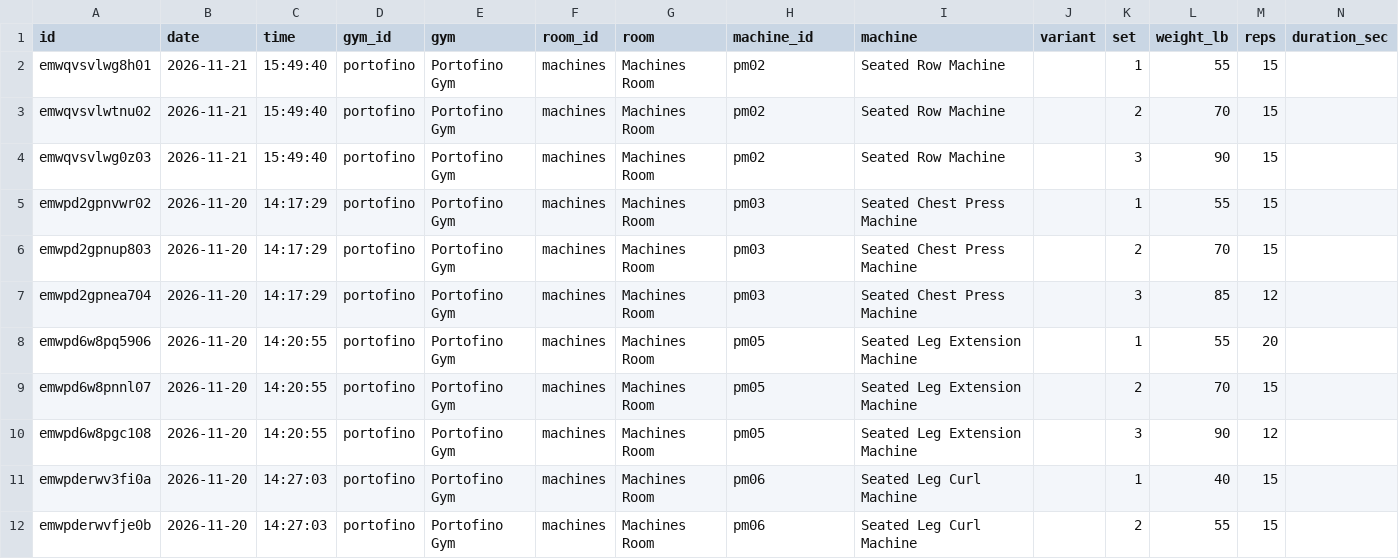
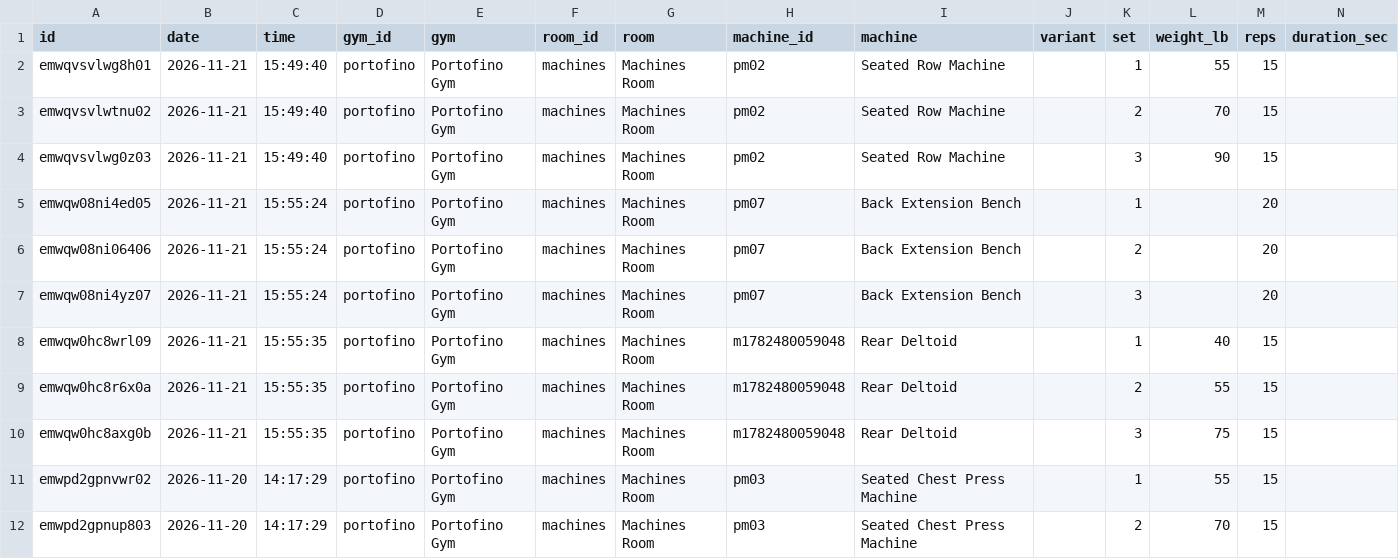
Before and after one commit to jaschro/traintracks, a CSV file: workout-log.csv, drawn as a sheet; only a part is shown; the shorter side is filled out with more unchanged rows; rows hold the shown columns only; the diff names each change by its address in the sheet, - before the commit and + after, or states it on an @@ line.

```diff
--- a/workout-log.csv
+++ b/workout-log.csv
+row 5: emwqw08ni4ed05 | 2026-11-21 | 15:55:24 | portofino | Portofino Gym | machines | Machines Room | pm07 | Back Extension Bench |  | 1 |  | 20
+row 6: emwqw08ni06406 | 2026-11-21 | 15:55:24 | portofino | Portofino Gym | machines | Machines Room | pm07 | Back Extension Bench |  | 2 |  | 20
+row 7: emwqw08ni4yz07 | 2026-11-21 | 15:55:24 | portofino | Portofino Gym | machines | Machines Room | pm07 | Back Extension Bench |  | 3 |  | 20
+row 8: emwqw0hc8wrl09 | 2026-11-21 | 15:55:35 | portofino | Portofino Gym | machines | Machines Room | m1782480059048 | Rear Deltoid |  | 1 | 40 | 15
+row 9: emwqw0hc8r6x0a | 2026-11-21 | 15:55:35 | portofino | Portofino Gym | machines | Machines Room | m1782480059048 | Rear Deltoid |  | 2 | 55 | 15
+row 10: emwqw0hc8axg0b | 2026-11-21 | 15:55:35 | portofino | Portofino Gym | machines | Machines Room | m1782480059048 | Rear Deltoid |  | 3 | 75 | 15
```
